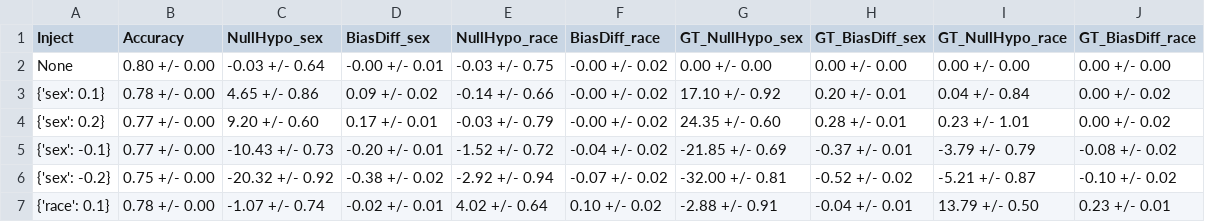
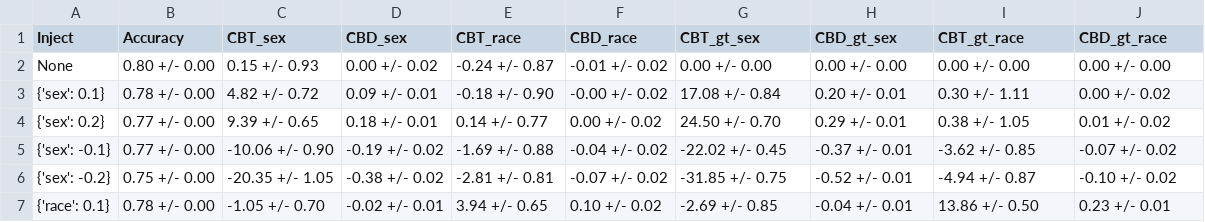
Before and after one commit to hil-se/DecisionErrorFairness, a CSV file: inject_results/adult.csv, drawn as a sheet; only a part is shown; the diff covers the shown part only.

```diff
--- a/inject_results/adult.csv
+++ b/inject_results/adult.csv
@@ -1,7 +1,7 @@
-Inject,Accuracy,NullHypo_sex,BiasDiff_sex,NullHypo_race,BiasDiff_race,GT_NullHypo_sex,GT_BiasDiff_sex,GT_NullHypo_race,GT_BiasDiff_race
-None,0.80 +/- 0.00,-0.03 +/- 0.64,-0.00 +/- 0.01,-0.03 +/- 0.75,-0.00 +/- 0.02,0.00 +/- 0.00,0.00 +/- 0.00,0.00 +/- 0.00,0.00 +/- 0.00
-{'sex': 0.1},0.78 +/- 0.00,4.65 +/- 0.86,0.09 +/- 0.02,-0.14 +/- 0.66,-0.00 +/- 0.02,17.10 +/- 0.92,0.20 +/- 0.01,0.04 +/- 0.84,0.00 +/- 0.02
-{'sex': 0.2},0.77 +/- 0.00,9.20 +/- 0.60,0.17 +/- 0.01,-0.03 +/- 0.79,-0.00 +/- 0.02,24.35 +/- 0.60,0.28 +/- 0.01,0.23 +/- 1.01,0.00 +/- 0.02
-{'sex': -0.1},0.77 +/- 0.00,-10.43 +/- 0.73,-0.20 +/- 0.01,-1.52 +/- 0.72,-0.04 +/- 0.02,-21.85 +/- 0.69,-0.37 +/- 0.01,-3.79 +/- 0.79,-0.08 +/- 0.02
-{'sex': -0.2},0.75 +/- 0.00,-20.32 +/- 0.92,-0.38 +/- 0.02,-2.92 +/- 0.94,-0.07 +/- 0.02,-32.00 +/- 0.81,-0.52 +/- 0.02,-5.21 +/- 0.87,-0.10 +/- 0.02
-{'race': 0.1},0.78 +/- 0.00,-1.07 +/- 0.74,-0.02 +/- 0.01,4.02 +/- 0.64,0.10 +/- 0.02,-2.88 +/- 0.91,-0.04 +/- 0.01,13.79 +/- 0.50,0.23 +/- 0.01
+Inject,Accuracy,CBT_sex,CBD_sex,CBT_race,CBD_race,CBT_gt_sex,CBD_gt_sex,CBT_gt_race,CBD_gt_race
+None,0.80 +/- 0.00,0.15 +/- 0.93,0.00 +/- 0.02,-0.24 +/- 0.87,-0.01 +/- 0.02,0.00 +/- 0.00,0.00 +/- 0.00,0.00 +/- 0.00,0.00 +/- 0.00
+{'sex': 0.1},0.78 +/- 0.00,4.82 +/- 0.72,0.09 +/- 0.01,-0.18 +/- 0.90,-0.00 +/- 0.02,17.08 +/- 0.84,0.20 +/- 0.01,0.30 +/- 1.11,0.00 +/- 0.02
+{'sex': 0.2},0.77 +/- 0.00,9.39 +/- 0.65,0.18 +/- 0.01,0.14 +/- 0.77,0.00 +/- 0.02,24.50 +/- 0.70,0.29 +/- 0.01,0.38 +/- 1.05,0.01 +/- 0.02
+{'sex': -0.1},0.77 +/- 0.00,-10.06 +/- 0.90,-0.19 +/- 0.02,-1.69 +/- 0.88,-0.04 +/- 0.02,-22.02 +/- 0.45,-0.37 +/- 0.01,-3.62 +/- 0.85,-0.07 +/- 0.02
+{'sex': -0.2},0.75 +/- 0.00,-20.35 +/- 1.05,-0.38 +/- 0.02,-2.81 +/- 0.81,-0.07 +/- 0.02,-31.85 +/- 0.75,-0.52 +/- 0.01,-4.94 +/- 0.87,-0.10 +/- 0.02
+{'race': 0.1},0.78 +/- 0.00,-1.05 +/- 0.70,-0.02 +/- 0.01,3.94 +/- 0.65,0.10 +/- 0.02,-2.69 +/- 0.85,-0.04 +/- 0.01,13.86 +/- 0.50,0.23 +/- 0.01
```
Also changed, not shown: 46 edited cells elsewhere in this file, inject_results/bank.csv, inject_results/compas.csv, 7 other files.
